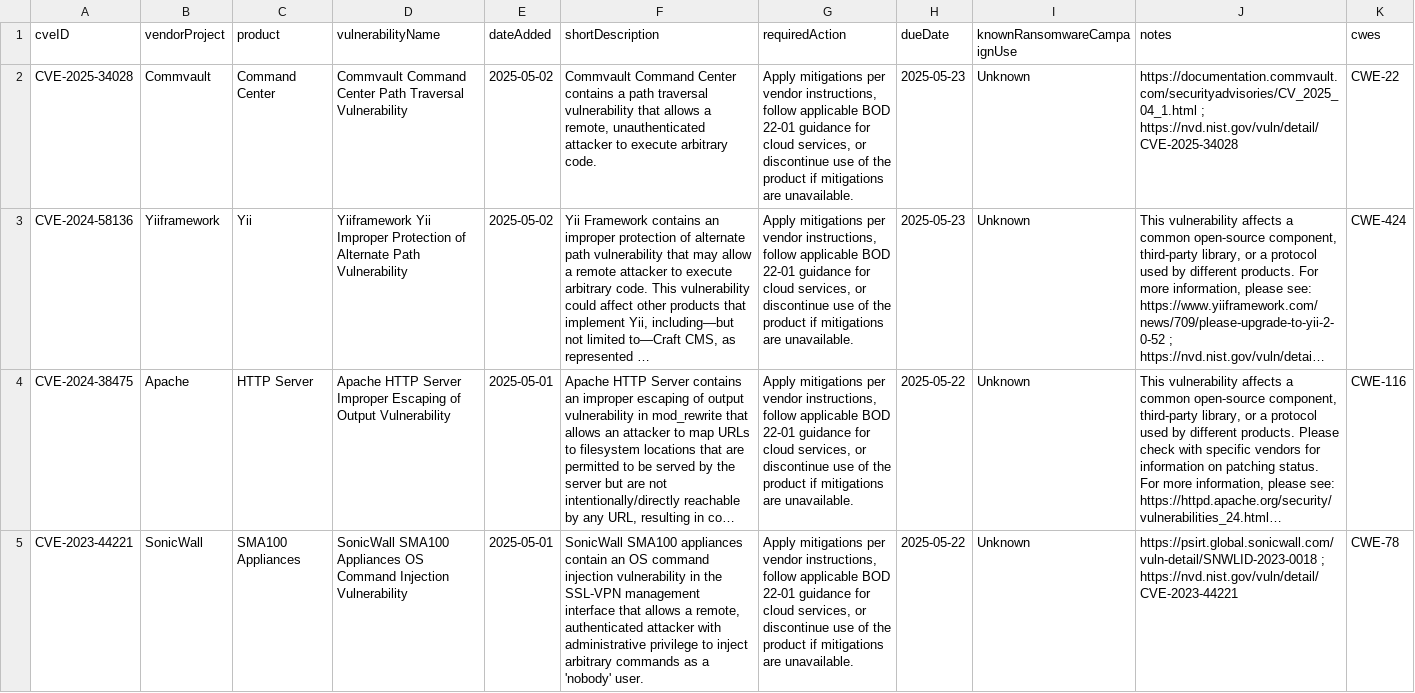
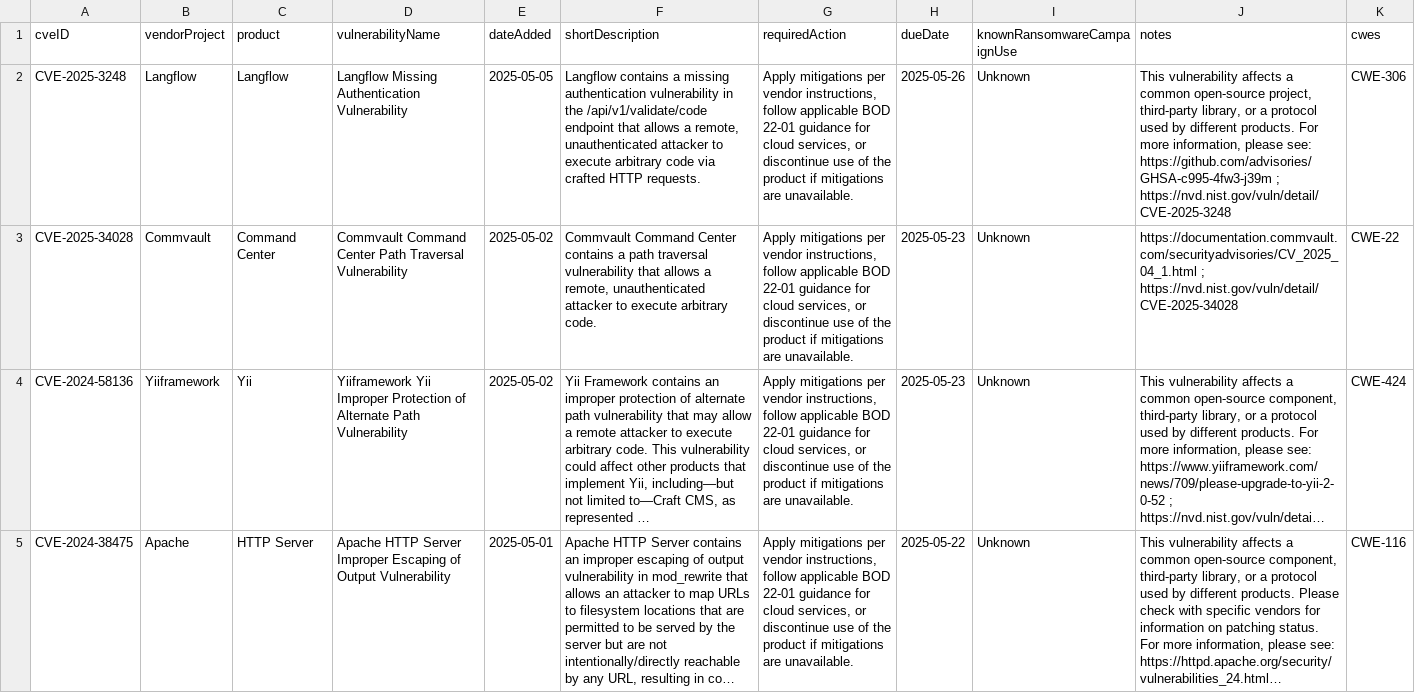
Before and after one commit to cisagov/kev-data, a CSV file: known_exploited_vulnerabilities.csv, drawn as a sheet; only a part is shown; the shorter side is filled out with more unchanged rows; long unchanged cells end in …; the diff names each change by its address in the sheet, - before the commit and + after, or states it on an @@ line.

```diff
--- a/known_exploited_vulnerabilities.csv
+++ b/known_exploited_vulnerabilities.csv
+row 2: CVE-2025-3248 | Langflow | Langflow | Langflow Missing Authentication Vulnerability | 2025-05-05 | Langflow contains a missing authentication vulnerability in the /api/v1/validate/code endpoint that allows a remote, unauthenticated attacker to execute arbitrary code via crafted HTTP requests. | Apply mitigations per vendor instructions, follow applicable BOD 22-01 guidance for cloud services, or discontinue use of the product if mitigations are unavailable. | 2025-05-26 | Unknown | This vulnerability affects a common open-source project, third-party library, or a protocol used by different products. For more information, please see: https://github.com/advisories/GHSA-c995-4fw3-j39m ; https://nvd.nist.gov/vuln/detail/CVE-2025-3248 | CWE-306
```
Also changed, not shown: 1 other file.
